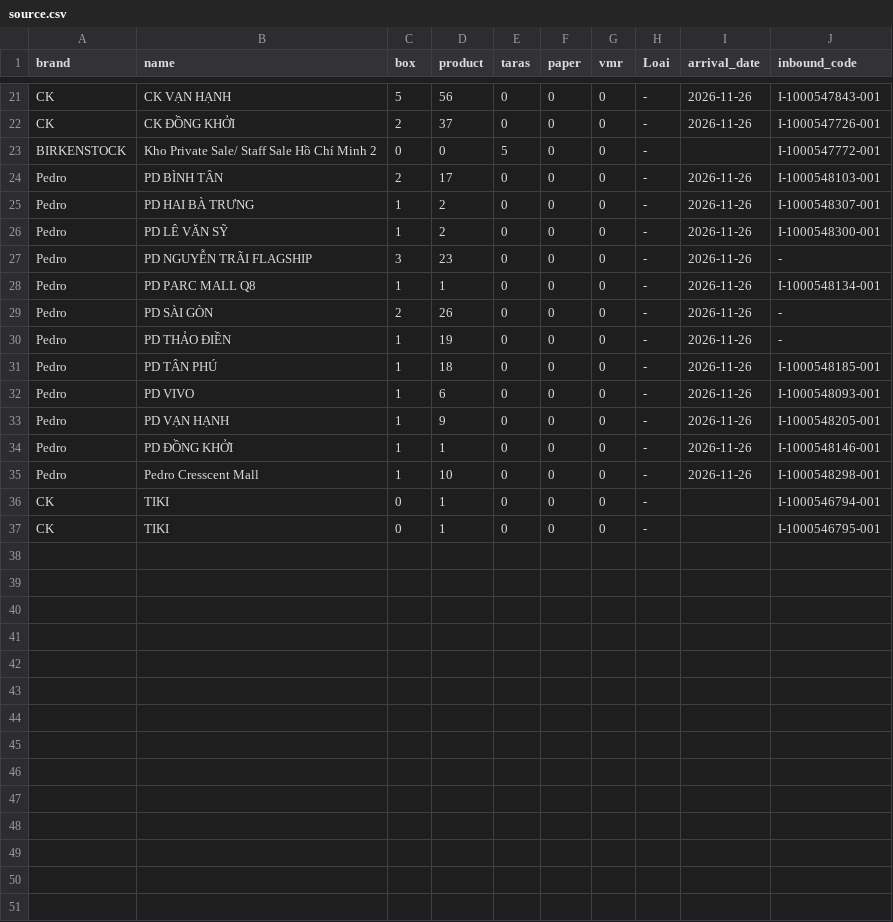
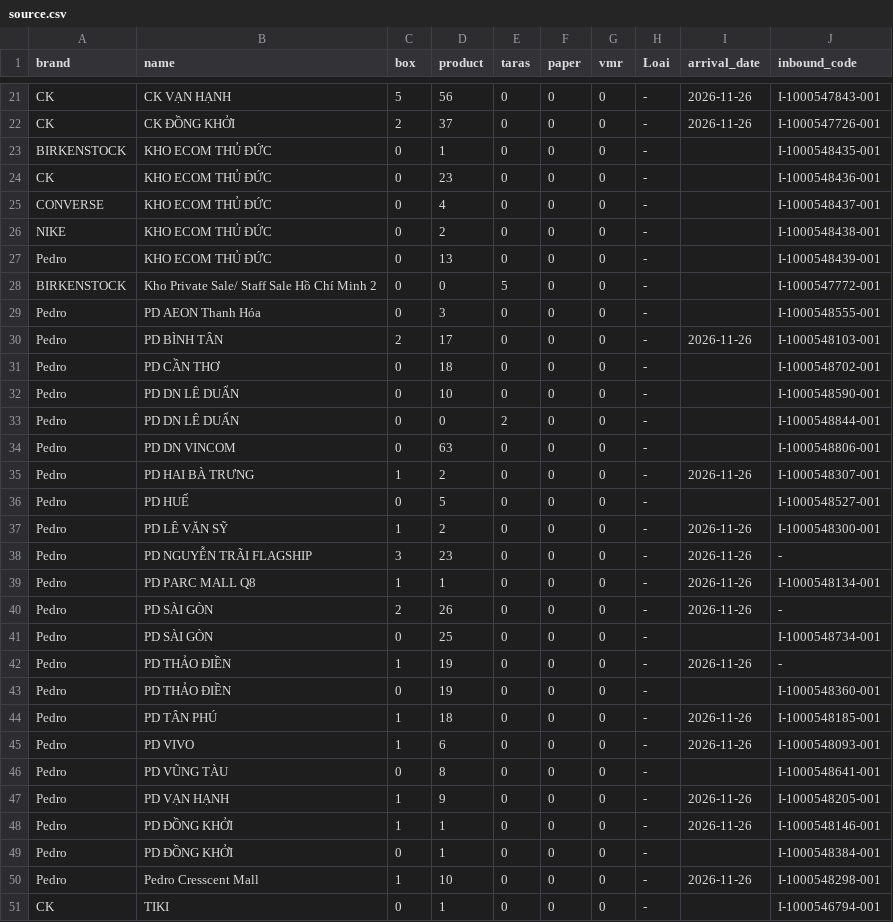
Before and after one commit to thuanmaison113-boop/newinbound, a CSV file: source.csv, drawn as a sheet; only a part is shown, gaps mark what is left out; the shorter side is filled out with more unchanged rows; the diff covers the shown part only.

Commit message:
Update data 2026-11-27 08:41

```diff
--- a/source.csv
+++ b/source.csv
@@ -22,5 +22,16 @@ CK,CK VẠN HẠNH,5,56,0,0,0,-,2026-11-26,I-1000547843-001
 CK,CK ĐỒNG KHỞI,2,37,0,0,0,-,2026-11-26,I-1000547726-001
+BIRKENSTOCK,KHO ECOM THỦ ĐỨC,0,1,0,0,0,-,,I-1000548435-001
+CK,KHO ECOM THỦ ĐỨC,0,23,0,0,0,-,,I-1000548436-001
+CONVERSE,KHO ECOM THỦ ĐỨC,0,4,0,0,0,-,,I-1000548437-001
+NIKE,KHO ECOM THỦ ĐỨC,0,2,0,0,0,-,,I-1000548438-001
+Pedro,KHO ECOM THỦ ĐỨC,0,13,0,0,0,-,,I-1000548439-001
 BIRKENSTOCK,Kho Private Sale/ Staff Sale Hồ Chí Minh 2 ,0,0,5,0,0,-,,I-1000547772-001
+Pedro,PD AEON Thanh Hóa,0,3,0,0,0,-,,I-1000548555-001
 Pedro,PD BÌNH TÂN,2,17,0,0,0,-,2026-11-26,I-1000548103-001
+Pedro,PD CẦN THƠ,0,18,0,0,0,-,,I-1000548702-001
+Pedro,PD DN LÊ DUẨN,0,10,0,0,0,-,,I-1000548590-001
+Pedro,PD DN LÊ DUẨN,0,0,2,0,0,-,,I-1000548844-001
+Pedro,PD DN VINCOM,0,63,0,0,0,-,,I-1000548806-001
 Pedro,PD HAI BÀ TRƯNG,1,2,0,0,0,-,2026-11-26,I-1000548307-001
+Pedro,PD HUẾ,0,5,0,0,0,-,,I-1000548527-001
 Pedro,PD LÊ VĂN SỸ,1,2,0,0,0,-,2026-11-26,I-1000548300-001
@@ -29,7 +40,11 @@ Pedro,PD PARC MALL Q8,1,1,0,0,0,-,2026-11-26,I-1000548134-001
 Pedro,PD SÀI GÒN,2,26,0,0,0,-,2026-11-26,-
+Pedro,PD SÀI GÒN,0,25,0,0,0,-,,I-1000548734-001
 Pedro,PD THẢO ĐIỀN,1,19,0,0,0,-,2026-11-26,-
+Pedro,PD THẢO ĐIỀN,0,19,0,0,0,-,,I-1000548360-001
 Pedro,PD TÂN PHÚ,1,18,0,0,0,-,2026-11-26,I-1000548185-001
 Pedro,PD VIVO,1,6,0,0,0,-,2026-11-26,I-1000548093-001
+Pedro,PD VŨNG TÀU,0,8,0,0,0,-,,I-1000548641-001
 Pedro,PD VẠN HẠNH,1,9,0,0,0,-,2026-11-26,I-1000548205-001
 Pedro,PD ĐỒNG KHỞI,1,1,0,0,0,-,2026-11-26,I-1000548146-001
+Pedro,PD ĐỒNG KHỞI,0,1,0,0,0,-,,I-1000548384-001
 Pedro,Pedro Cresscent Mall,1,10,0,0,0,-,2026-11-26,I-1000548298-001
```
Also changed, not shown: 3 added rows elsewhere in this file.
